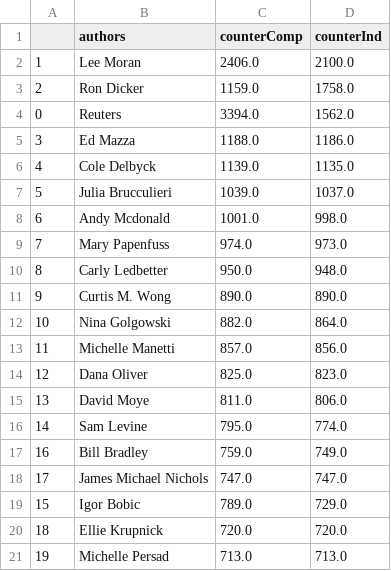
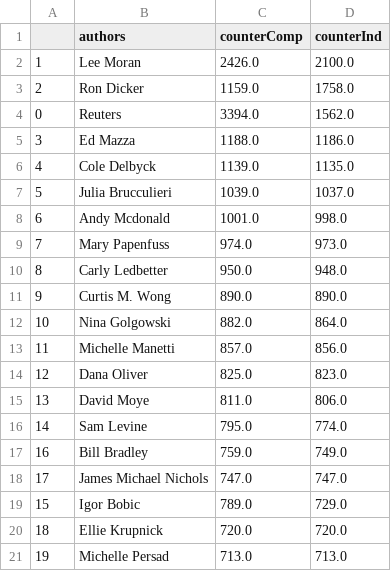
Before and after one commit to floppa6/News-Dataset-analysis, a CSV file: counterInd.csv, drawn as a sheet.

Commit message:
Update counterInd.csv

```diff
--- a/counterInd.csv
+++ b/counterInd.csv
@@ -1,3 +1,3 @@
 ,authors,counterComp,counterInd
-1,Lee Moran,2406.0,2100.0
+1,Lee Moran,2426.0,2100.0
 2,Ron Dicker,1159.0,1758.0
```
